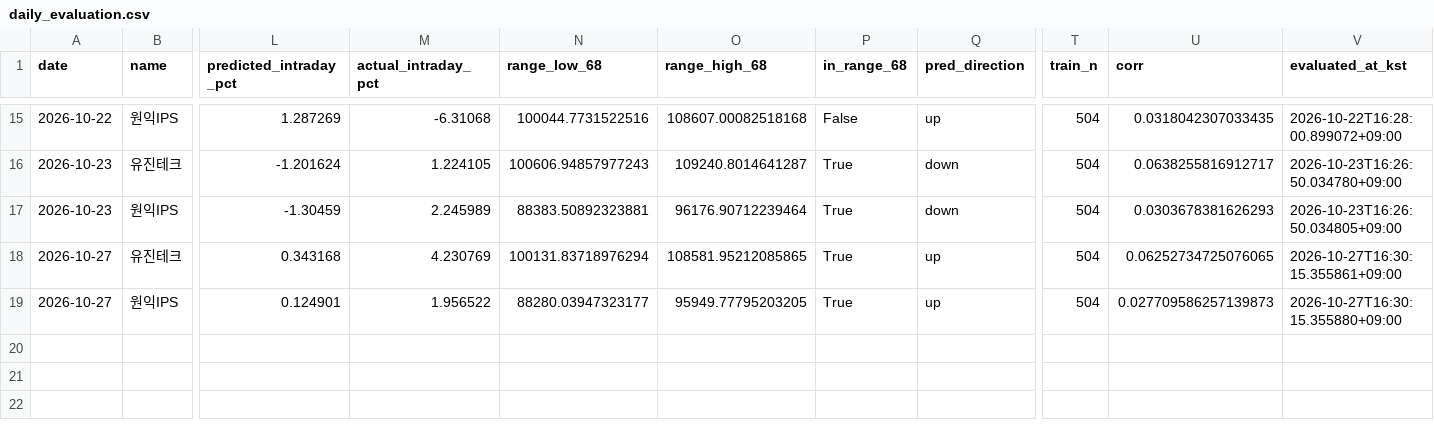
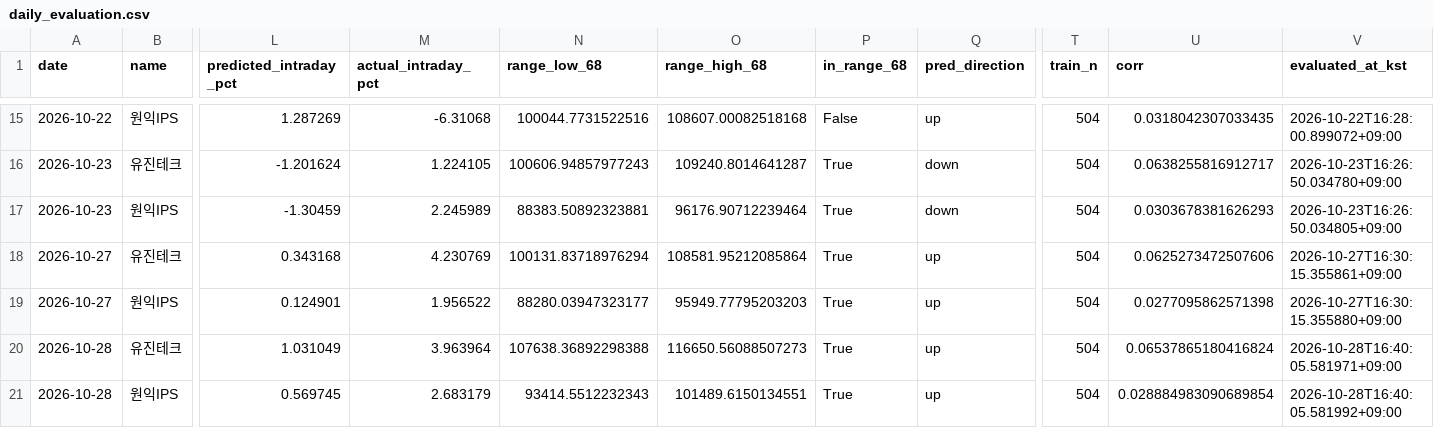
Before and after one commit to dongilkim888-gif/sox-morning-alert, a CSV file: evaluation/daily_evaluation.csv, drawn as a sheet; only a part is shown, gaps mark what is left out; rows hold the shown columns only; the diff names each change by its address in the sheet, - before the commit and + after, or states it on an @@ line.

```diff
--- a/evaluation/daily_evaluation.csv
+++ b/evaluation/daily_evaluation.csv
-O18 (range_high_68): 108581.95212085865
+O18 (range_high_68): 108581.95212085864
-U18 (corr): 0.06252734725076065
+U18 (corr): 0.0625273472507606
-O19 (range_high_68): 95949.77795203205
+O19 (range_high_68): 95949.77795203203
-U19 (corr): 0.027709586257139873
+U19 (corr): 0.0277095862571398
+row 20: 2026-10-28 | 유진테크 | 1.031049 | 3.963964 | 107638.36892298388 | 116650.56088507273 | True | up | 504 | 0.06537865180416824 | 2026-10-28T16:40:05.581971+09:00
+row 21: 2026-10-28 | 원익IPS | 0.569745 | 2.683179 | 93414.5512232343 | 101489.6150134551 | True | up | 504 | 0.028884983090689854 | 2026-10-28T16:40:05.581992+09:00
```
Also changed, not shown: 1 other file.
